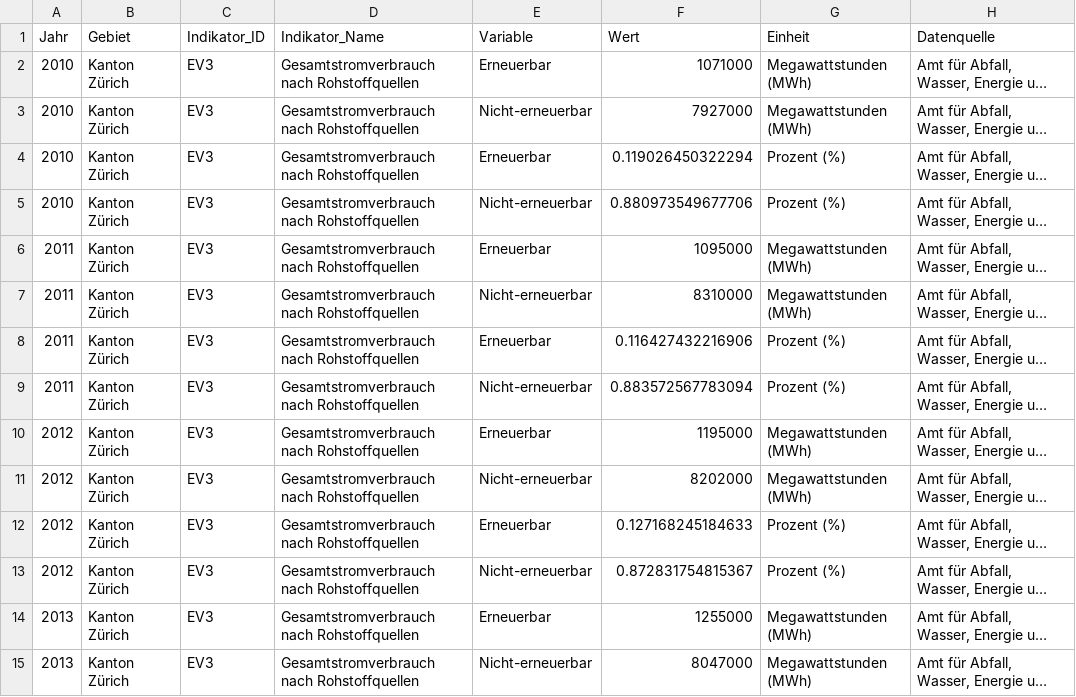
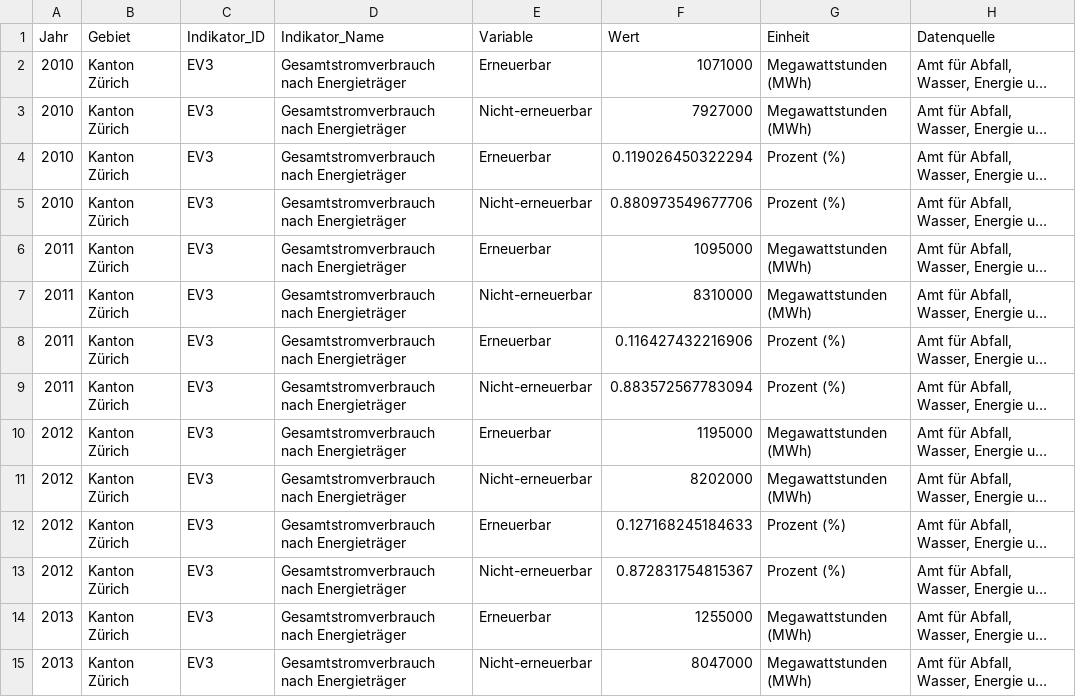
Before and after one commit to statistikZH/decarb_monitoring, a CSV file: output/EV3_data.csv, drawn as a sheet; only a part is shown; long unchanged cells end in …; the diff covers the shown part only; the diff names each change by its address in the sheet, - before the commit and + after, or states it on an @@ line.

Commit message:
updated title and regenerated output

```diff
--- a/output/EV3_data.csv
+++ b/output/EV3_data.csv
-D2:D15 (Indikator_Name): Gesamtstromverbrauch nach Rohstoffquellen
+D2:D15 (Indikator_Name): Gesamtstromverbrauch nach Energieträger
```
Also changed, not shown: 30 edited cells elsewhere in this file.
